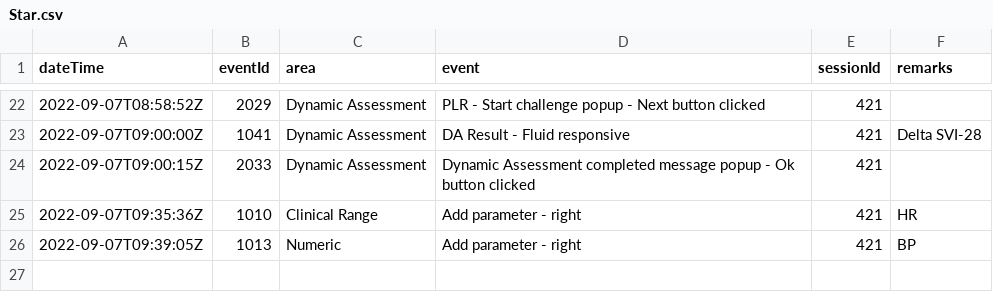
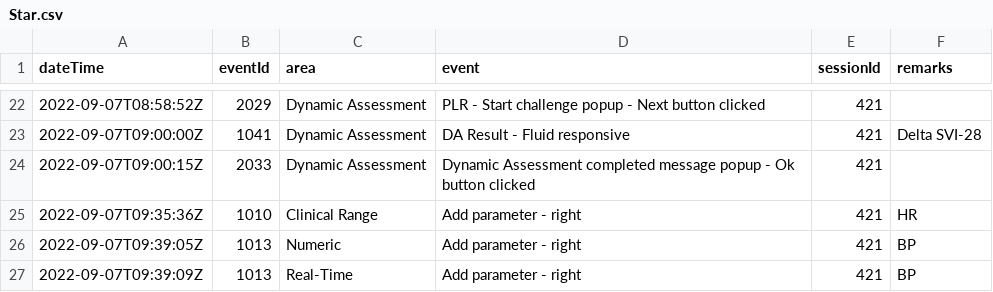
Before and after one commit to arunnathtr/node-cowin, a CSV file: Star.csv, drawn as a sheet; only a part is shown, gaps mark what is left out.

Commit message:
Add files via upload

```diff
--- a/Star.csv
+++ b/Star.csv
@@ -26 +26,2 @@ dateTime,eventId,area,event,sessionId,remarks
 2022-09-07T09:39:05Z,1013,Numeric,Add parameter - right,421,BP
+2022-09-07T09:39:09Z,1013,Real-Time,Add parameter - right,421,BP
```
